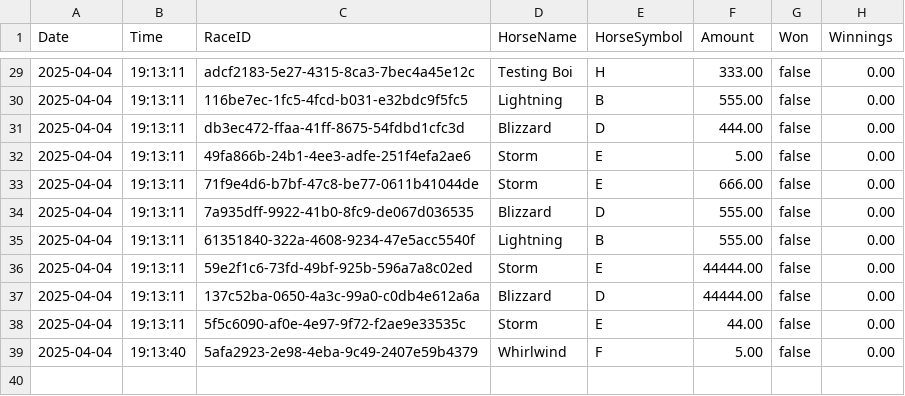
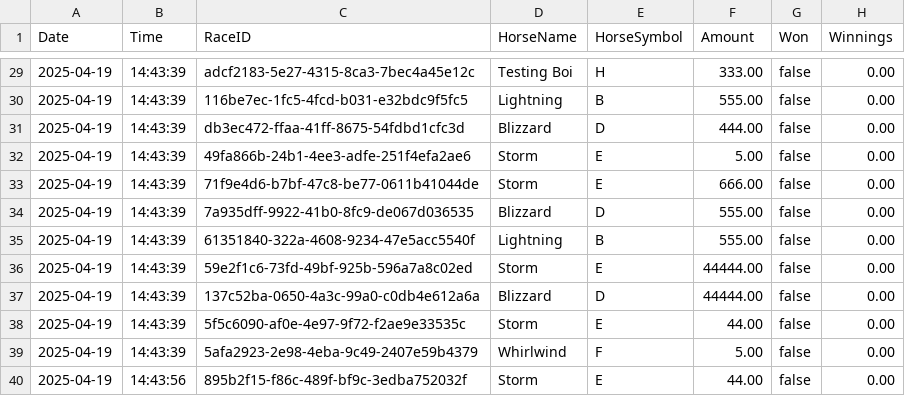
Before and after one commit to Bernard-LTW/HorseRaceSimulator, a CSV file: part2/src/data/bets/bets.csv, drawn as a sheet; only a part is shown, gaps mark what is left out; the diff covers the shown part only.

```diff
--- a/part2/src/data/bets/bets.csv
+++ b/part2/src/data/bets/bets.csv
@@ -29,11 +29,12 @@ Date,Time,RaceID,HorseName,HorseSymbol,Amount,Won,Winnings
-2025-04-04,19:13:11,adcf2183-5e27-4315-8ca3-7bec4a45e12c,Testing Boi,H,333.00,false,0.00
-2025-04-04,19:13:11,116be7ec-1fc5-4fcd-b031-e32bdc9f5fc5,Lightning,B,555.00,false,0.00
-2025-04-04,19:13:11,db3ec472-ffaa-41ff-8675-54fdbd1cfc3d,Blizzard,D,444.00,false,0.00
-2025-04-04,19:13:11,49fa866b-24b1-4ee3-adfe-251f4efa2ae6,Storm,E,5.00,false,0.00
-2025-04-04,19:13:11,71f9e4d6-b7bf-47c8-be77-0611b41044de,Storm,E,666.00,false,0.00
-2025-04-04,19:13:11,7a935dff-9922-41b0-8fc9-de067d036535,Blizzard,D,555.00,false,0.00
-2025-04-04,19:13:11,61351840-322a-4608-9234-47e5acc5540f,Lightning,B,555.00,false,0.00
-2025-04-04,19:13:11,59e2f1c6-73fd-49bf-925b-596a7a8c02ed,Storm,E,44444.00,false,0.00
-2025-04-04,19:13:11,137c52ba-0650-4a3c-99a0-c0db4e612a6a,Blizzard,D,44444.00,false,0.00
-2025-04-04,19:13:11,5f5c6090-af0e-4e97-9f72-f2ae9e33535c,Storm,E,44.00,false,0.00
-2025-04-04,19:13:40,5afa2923-2e98-4eba-9c49-2407e59b4379,Whirlwind,F,5.00,false,0.00
+2025-04-19,14:43:39,adcf2183-5e27-4315-8ca3-7bec4a45e12c,Testing Boi,H,333.00,false,0.00
+2025-04-19,14:43:39,116be7ec-1fc5-4fcd-b031-e32bdc9f5fc5,Lightning,B,555.00,false,0.00
+2025-04-19,14:43:39,db3ec472-ffaa-41ff-8675-54fdbd1cfc3d,Blizzard,D,444.00,false,0.00
+2025-04-19,14:43:39,49fa866b-24b1-4ee3-adfe-251f4efa2ae6,Storm,E,5.00,false,0.00
+2025-04-19,14:43:39,71f9e4d6-b7bf-47c8-be77-0611b41044de,Storm,E,666.00,false,0.00
+2025-04-19,14:43:39,7a935dff-9922-41b0-8fc9-de067d036535,Blizzard,D,555.00,false,0.00
+2025-04-19,14:43:39,61351840-322a-4608-9234-47e5acc5540f,Lightning,B,555.00,false,0.00
+2025-04-19,14:43:39,59e2f1c6-73fd-49bf-925b-596a7a8c02ed,Storm,E,44444.00,false,0.00
+2025-04-19,14:43:39,137c52ba-0650-4a3c-99a0-c0db4e612a6a,Blizzard,D,44444.00,false,0.00
+2025-04-19,14:43:39,5f5c6090-af0e-4e97-9f72-f2ae9e33535c,Storm,E,44.00,false,0.00
+2025-04-19,14:43:39,5afa2923-2e98-4eba-9c49-2407e59b4379,Whirlwind,F,5.00,false,0.00
+2025-04-19,14:43:56,895b2f15-f86c-489f-bf9c-3edba752032f,Storm,E,44.00,false,0.00
```
Also changed, not shown: 54 edited cells elsewhere in this file, part2/src/data/horses/horses.csv, part2/src/data/races.csv, 3 other files.
